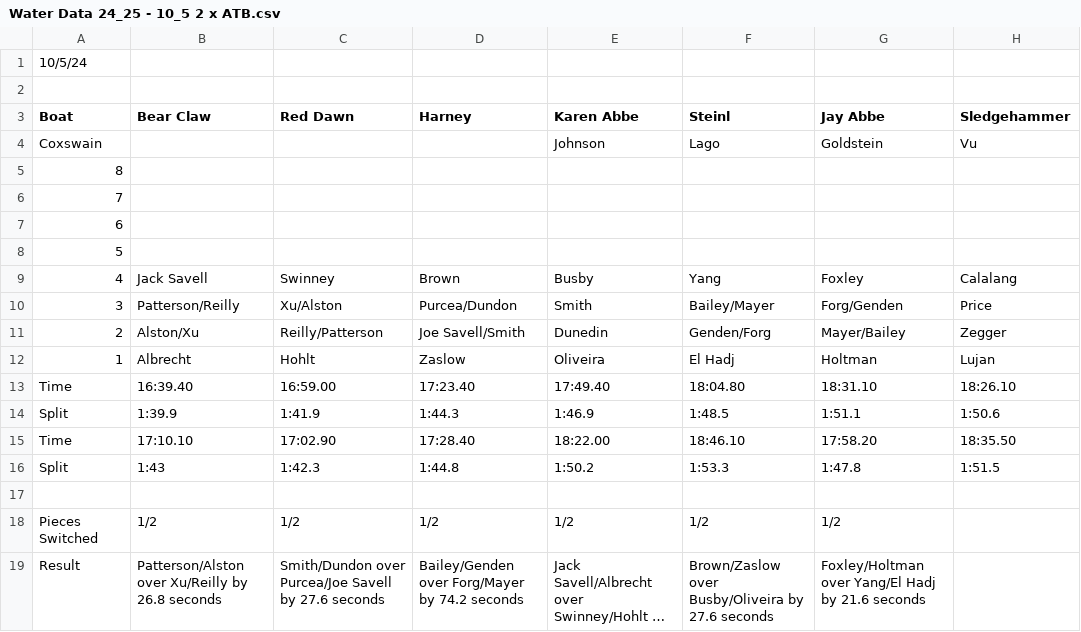
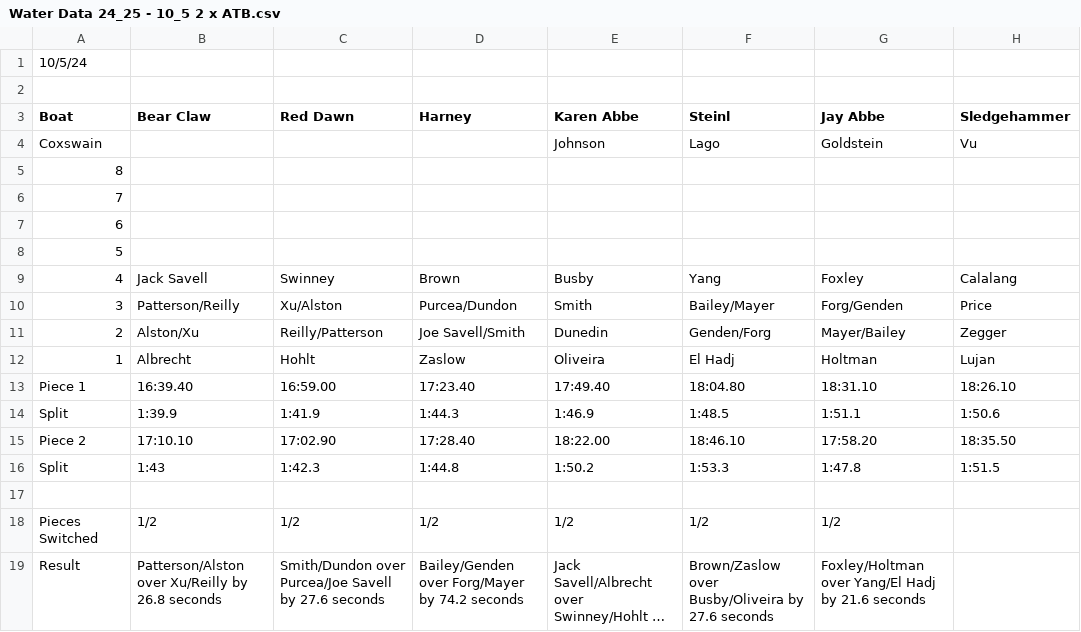
Before and after one commit to pjr2359/rowing-analytics, a CSV file: data/Water Data 24_25 - 10_5 2 x ATB.csv, drawn as a sheet; long unchanged cells end in ….

```diff
--- a/data/Water Data 24_25 - 10_5 2 x ATB.csv
+++ b/data/Water Data 24_25 - 10_5 2 x ATB.csv
@@ -12,5 +12,5 @@ Coxswain,,,,Johnson,Lago,Goldstein,Vu
 1,Albrecht,Hohlt,Zaslow,Oliveira,El Hadj,Holtman,Lujan
-Time,16:39.40,16:59.00,17:23.40,17:49.40,18:04.80,18:31.10,18:26.10
+Piece 1,16:39.40,16:59.00,17:23.40,17:49.40,18:04.80,18:31.10,18:26.10
 Split,1:39.9,1:41.9,1:44.3,1:46.9,1:48.5,1:51.1,1:50.6
-Time,17:10.10,17:02.90,17:28.40,18:22.00,18:46.10,17:58.20,18:35.50
+Piece 2,17:10.10,17:02.90,17:28.40,18:22.00,18:46.10,17:58.20,18:35.50
 Split,1:43,1:42.3,1:44.8,1:50.2,1:53.3,1:47.8,1:51.5
```
Also changed, not shown: 5 other files.
